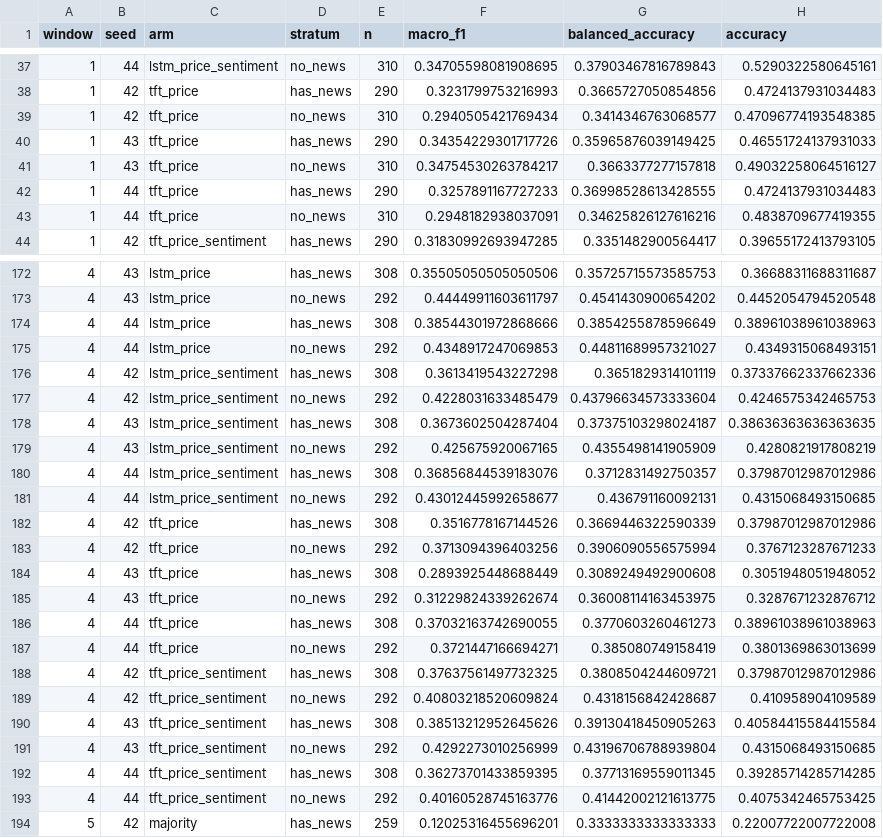
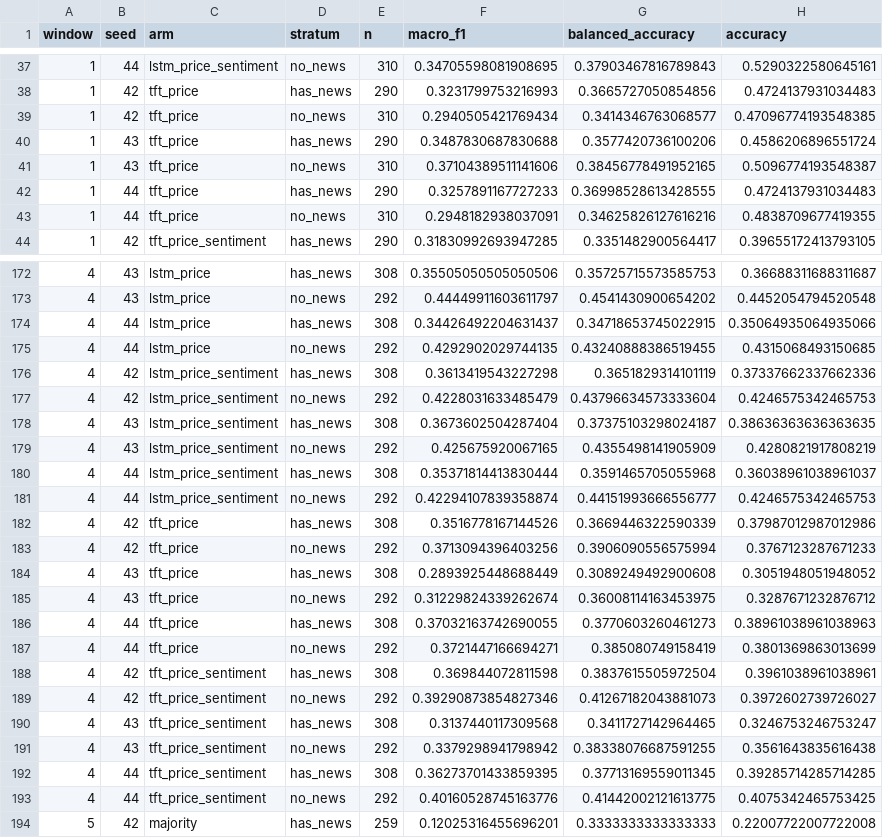
Before and after one commit to nphuoctho/stock-trend-forecasting, a CSV file: outputs/forecast_sizematched_s7_control/forecast_stratified.csv (was outputs/forecast_merged_control_tft/forecast_stratified.csv), drawn as a sheet; only a part is shown, gaps mark what is left out; the diff covers the shown part only.

```diff
--- a/outputs/forecast_merged_control_tft/forecast_stratified.csv
+++ b/outputs/forecast_sizematched_s7_control/forecast_stratified.csv
@@ -39,4 +39,4 @@ window,seed,arm,stratum,n,macro_f1,balanced_accuracy,accuracy
 1,42,tft_price,no_news,310,0.2940505421769434,0.3414346763068577,0.47096774193548385
-1,43,tft_price,has_news,290,0.34354229301717726,0.35965876039149425,0.46551724137931033
-1,43,tft_price,no_news,310,0.34754530263784217,0.3663377277157818,0.49032258064516127
+1,43,tft_price,has_news,290,0.3487830687830688,0.3577420736100206,0.4586206896551724
+1,43,tft_price,no_news,310,0.37104389511141606,0.38456778491952165,0.5096774193548387
 1,44,tft_price,has_news,290,0.3257891167727233,0.36998528613428555,0.4724137931034483
@@ -173,4 +173,4 @@ window,seed,arm,stratum,n,macro_f1,balanced_accuracy,accuracy
 4,43,lstm_price,no_news,292,0.44449911603611797,0.4541430900654202,0.4452054794520548
-4,44,lstm_price,has_news,308,0.38544301972868666,0.3854255878596649,0.38961038961038963
-4,44,lstm_price,no_news,292,0.4348917247069853,0.44811689957321027,0.4349315068493151
+4,44,lstm_price,has_news,308,0.34426492204631437,0.34718653745022915,0.35064935064935066
+4,44,lstm_price,no_news,292,0.4292902029744135,0.43240888386519455,0.4315068493150685
 4,42,lstm_price_sentiment,has_news,308,0.3613419543227298,0.3651829314101119,0.37337662337662336
@@ -179,4 +179,4 @@ window,seed,arm,stratum,n,macro_f1,balanced_accuracy,accuracy
 4,43,lstm_price_sentiment,no_news,292,0.425675920067165,0.4355498141905909,0.4280821917808219
-4,44,lstm_price_sentiment,has_news,308,0.36856844539183076,0.3712831492750357,0.37987012987012986
-4,44,lstm_price_sentiment,no_news,292,0.43012445992658677,0.436791160092131,0.4315068493150685
+4,44,lstm_price_sentiment,has_news,308,0.35371814413830444,0.3591465705055968,0.36038961038961037
+4,44,lstm_price_sentiment,no_news,292,0.42294107839358874,0.44151993666556777,0.4246575342465753
 4,42,tft_price,has_news,308,0.3516778167144526,0.3669446322590339,0.37987012987012986
@@ -187,6 +187,6 @@ window,seed,arm,stratum,n,macro_f1,balanced_accuracy,accuracy
 4,44,tft_price,no_news,292,0.3721447166694271,0.385080749158419,0.3801369863013699
-4,42,tft_price_sentiment,has_news,308,0.37637561497732325,0.3808504244609721,0.37987012987012986
-4,42,tft_price_sentiment,no_news,292,0.40803218520609824,0.4318156842428687,0.410958904109589
-4,43,tft_price_sentiment,has_news,308,0.38513212952645626,0.39130418450905263,0.40584415584415584
-4,43,tft_price_sentiment,no_news,292,0.4292273010256999,0.43196706788939804,0.4315068493150685
+4,42,tft_price_sentiment,has_news,308,0.369844072811598,0.3837615505972504,0.3961038961038961
+4,42,tft_price_sentiment,no_news,292,0.39290873854827346,0.41267182043881073,0.3972602739726027
+4,43,tft_price_sentiment,has_news,308,0.3137440117309568,0.3411727142964465,0.3246753246753247
+4,43,tft_price_sentiment,no_news,292,0.3379298941798942,0.38338076687591255,0.3561643835616438
 4,44,tft_price_sentiment,has_news,308,0.36273701433859395,0.37713169559011345,0.39285714285714285
```
Also changed, not shown: 29 edited cells elsewhere in this file, outputs/forecast_pit_sentiment/forecast_metrics.csv, outputs/forecast_sizematched_s7_sentiment/forecast_stratified.csv, 16 other files.
